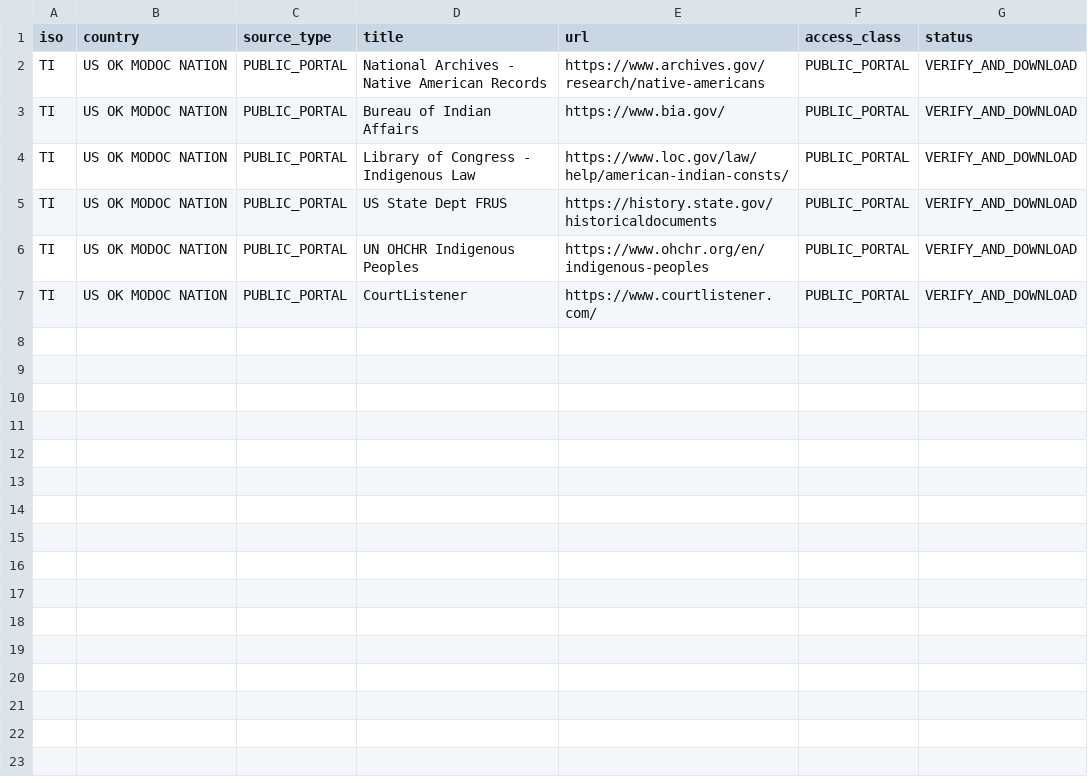
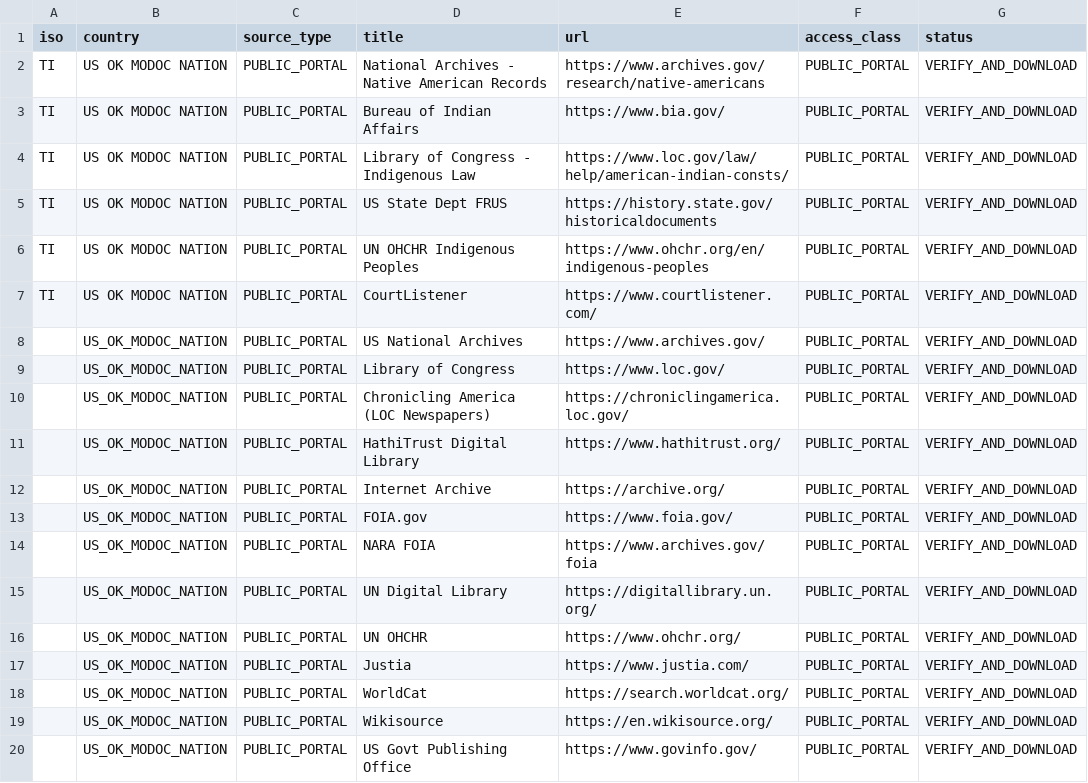
Before and after one commit to GlobalRestitutionAlliance/turtle-island-us-ok-modoc-nation-master-litigation, a CSV file: 03_Evidentiary_Exhibits/PRIMARY_PUBLIC_SOURCES.csv, drawn as a sheet.

Commit message:
Expand primary public source registries (Batch 2)

```diff
--- a/03_Evidentiary_Exhibits/PRIMARY_PUBLIC_SOURCES.csv
+++ b/03_Evidentiary_Exhibits/PRIMARY_PUBLIC_SOURCES.csv
@@ -7 +7,14 @@ TI,US OK MODOC NATION,PUBLIC_PORTAL,UN OHCHR Indigenous Peoples,https://www.ohch
 TI,US OK MODOC NATION,PUBLIC_PORTAL,CourtListener,https://www.courtlistener.com/,PUBLIC_PORTAL,VERIFY_AND_DOWNLOAD
+,US_OK_MODOC_NATION,PUBLIC_PORTAL,US National Archives,https://www.archives.gov/,PUBLIC_PORTAL,VERIFY_AND_DOWNLOAD
+,US_OK_MODOC_NATION,PUBLIC_PORTAL,Library of Congress,https://www.loc.gov/,PUBLIC_PORTAL,VERIFY_AND_DOWNLOAD
+,US_OK_MODOC_NATION,PUBLIC_PORTAL,Chronicling America (LOC Newspapers),https://chroniclingamerica.loc.gov/,PUBLIC_PORTAL,VERIFY_AND_DOWNLOAD
+,US_OK_MODOC_NATION,PUBLIC_PORTAL,HathiTrust Digital Library,https://www.hathitrust.org/,PUBLIC_PORTAL,VERIFY_AND_DOWNLOAD
+,US_OK_MODOC_NATION,PUBLIC_PORTAL,Internet Archive,https://archive.org/,PUBLIC_PORTAL,VERIFY_AND_DOWNLOAD
+,US_OK_MODOC_NATION,PUBLIC_PORTAL,FOIA.gov,https://www.foia.gov/,PUBLIC_PORTAL,VERIFY_AND_DOWNLOAD
+,US_OK_MODOC_NATION,PUBLIC_PORTAL,NARA FOIA,https://www.archives.gov/foia,PUBLIC_PORTAL,VERIFY_AND_DOWNLOAD
+,US_OK_MODOC_NATION,PUBLIC_PORTAL,UN Digital Library,https://digitallibrary.un.org/,PUBLIC_PORTAL,VERIFY_AND_DOWNLOAD
+,US_OK_MODOC_NATION,PUBLIC_PORTAL,UN OHCHR,https://www.ohchr.org/,PUBLIC_PORTAL,VERIFY_AND_DOWNLOAD
+,US_OK_MODOC_NATION,PUBLIC_PORTAL,Justia,https://www.justia.com/,PUBLIC_PORTAL,VERIFY_AND_DOWNLOAD
+,US_OK_MODOC_NATION,PUBLIC_PORTAL,WorldCat,https://search.worldcat.org/,PUBLIC_PORTAL,VERIFY_AND_DOWNLOAD
+,US_OK_MODOC_NATION,PUBLIC_PORTAL,Wikisource,https://en.wikisource.org/,PUBLIC_PORTAL,VERIFY_AND_DOWNLOAD
+,US_OK_MODOC_NATION,PUBLIC_PORTAL,US Govt Publishing Office,https://www.govinfo.gov/,PUBLIC_PORTAL,VERIFY_AND_DOWNLOAD
```
Also changed, not shown: 2 other files.
